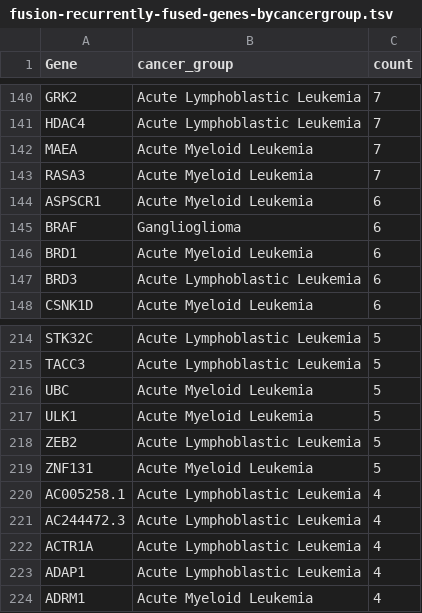
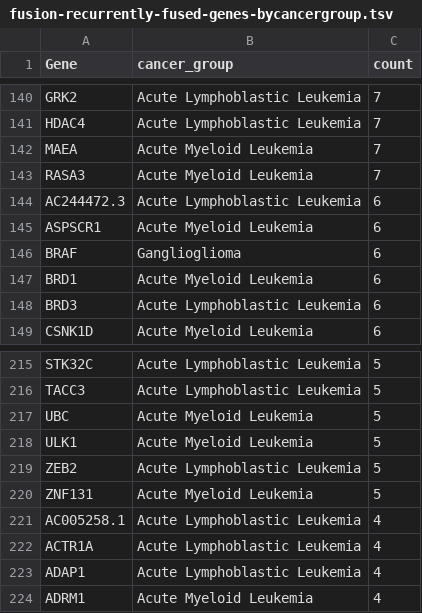
Before and after one commit to sangeetashukla/OpenPedCan-analysis, a TSV file: analyses/fusion_filtering/results/fusion-recurrently-fused-genes-bycancergroup.tsv, drawn as a sheet; only a part is shown, gaps mark what is left out; removed rows and columns are numbered as before the commit, all else as after; the diff names each change by its address in the sheet, - before the commit and + after, or states it on an @@ line.

```diff
--- a/analyses/fusion_filtering/results/fusion-recurrently-fused-genes-bycancergroup.tsv
+++ b/analyses/fusion_filtering/results/fusion-recurrently-fused-genes-bycancergroup.tsv
+row 144: AC244472.3 | Acute Lymphoblastic Leukemia | 6
-row 221: AC244472.3 | Acute Lymphoblastic Leukemia | 4
```
Also changed, not shown: 5 other files.
